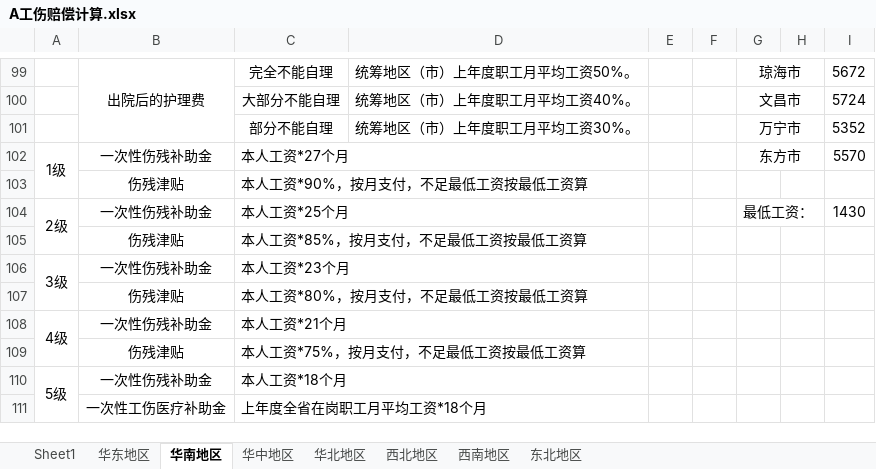
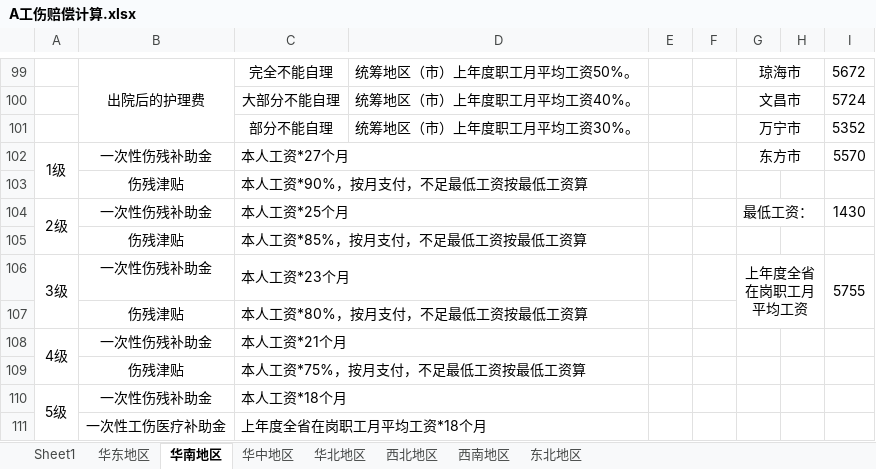
Before and after one commit to lfq0404/worker_compensation, an Excel workbook: A工伤赔偿计算.xlsx, sheet 华南地区, drawn as a sheet; only a part is shown, gaps mark what is left out; values as stored, in another font and other column widths than the file's, no borders; the diff names each change by its address in the sheet, - before the commit and + after, or states it on an @@ line.

```diff
--- a/A工伤赔偿计算.xlsx (sheet 华南地区)
+++ b/A工伤赔偿计算.xlsx (sheet 华南地区)
-G106: (empty)
+G106: 上年度全省在岗职工月平均工资
+G106:H107 merged
-I106: (empty)
+I106: 5755
+I106:I107 merged
```
Also changed, not shown: sheet 西南地区, sheet 华东地区, sheet 华北地区, 4 other files.
